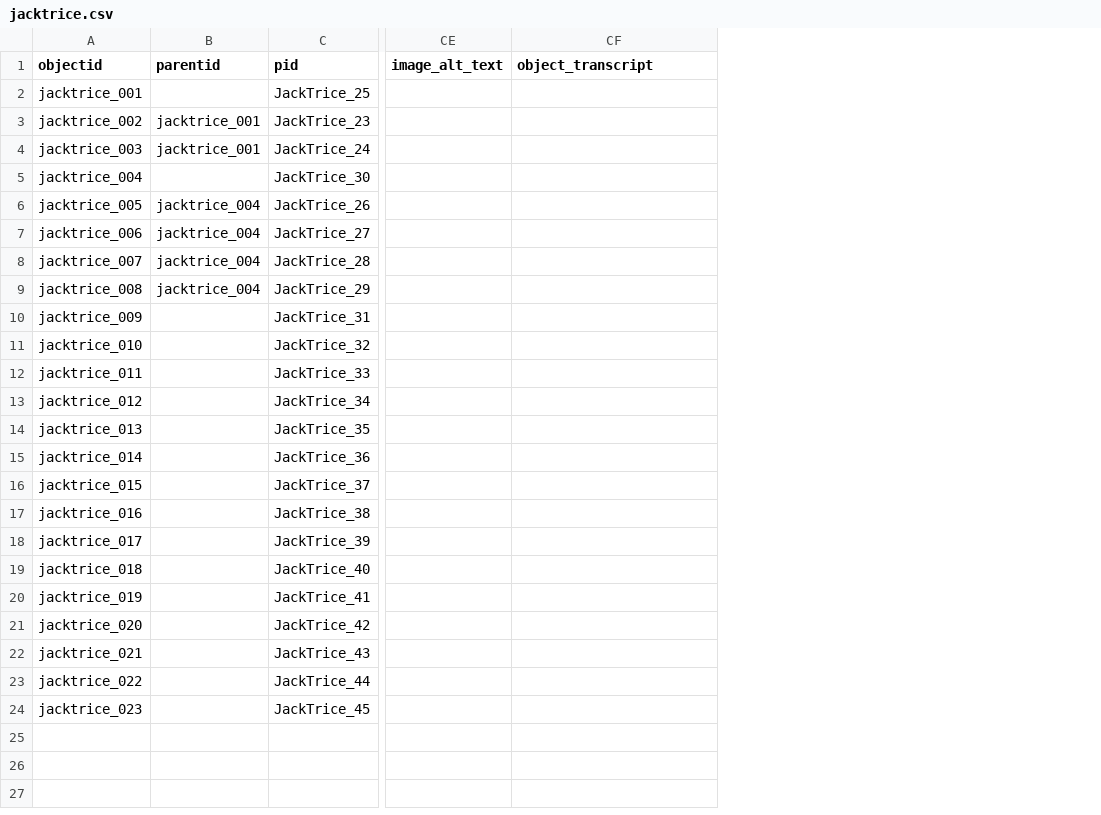
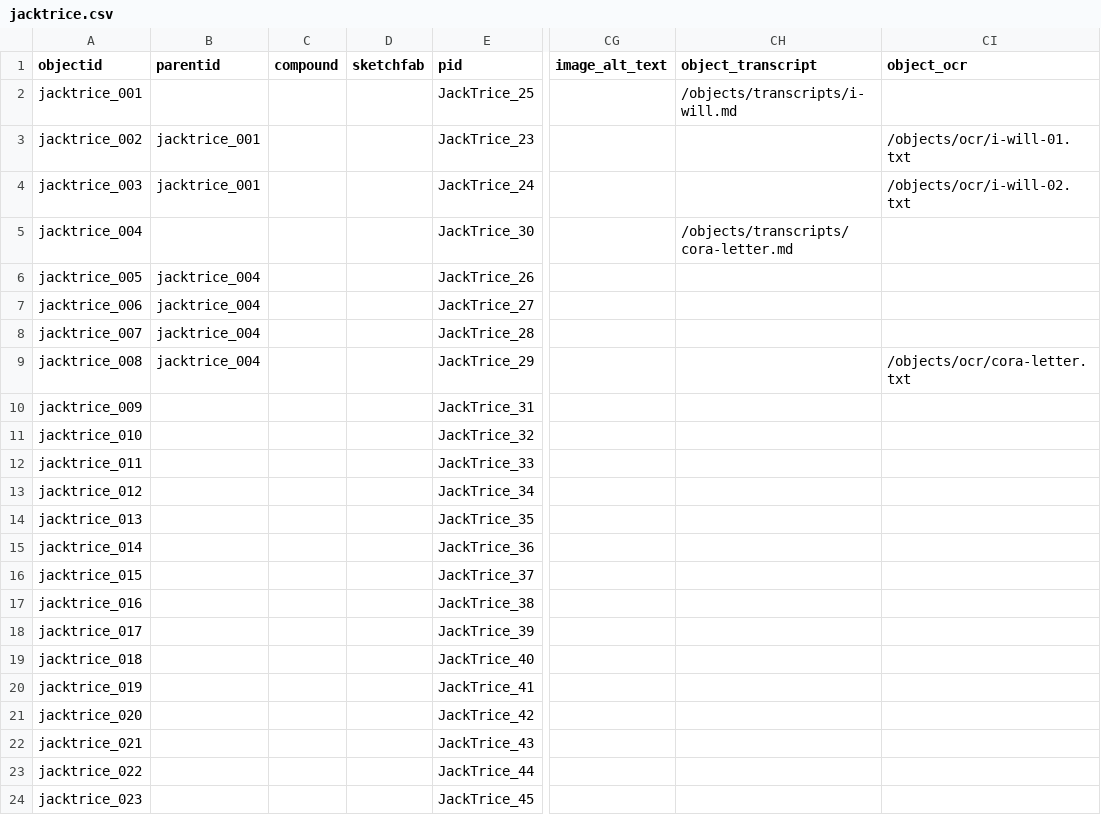
Before and after one commit to owikle/jack-trice-demo, a CSV file: _data/jacktrice.csv, drawn as a sheet; only a part is shown, gaps mark what is left out; addresses are those after the commit; the diff names each change by its address in the sheet, - before the commit and + after, or states it on an @@ line.

Commit message:
test display_template

```diff
--- a/_data/jacktrice.csv
+++ b/_data/jacktrice.csv
+column C (compound), empty
+column D (sketchfab), empty
+column CI (object_ocr), rows 3-9: /objects/ocr/i-will-01.txt | /objects/ocr/i-will-02.txt |  |  |  |  | /objects/ocr/cora-letter.txt
-CH2 (object_transcript): (empty)
+CH2 (object_transcript): /objects/transcripts/i-will.md
-CH5 (object_transcript): (empty)
+CH5 (object_transcript): /objects/transcripts/cora-letter.md
```
